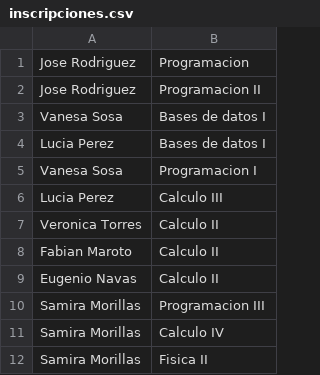
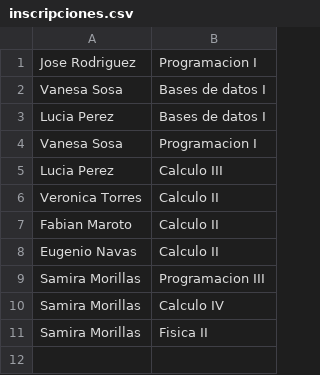
Before and after one commit to NikoDiosdelUniverso/ArgPro-JAVA, a CSV file: ValidadorDeCorrelativas/src/main/resources/inscripciones.csv, drawn as a sheet.

```diff
--- a/ValidadorDeCorrelativas/src/main/resources/inscripciones.csv
+++ b/ValidadorDeCorrelativas/src/main/resources/inscripciones.csv
@@ -1,3 +1,2 @@
-Jose Rodriguez,Programacion
-Jose Rodriguez,Programacion II
+Jose Rodriguez,Programacion I
 Vanesa Sosa,Bases de datos I
```
Also changed, not shown: ValidadorDeCorrelativas/src/main/resources/aprobadas.csv, ValidadorDeCorrelativas/target/classes/aprobadas.csv, 13 other files.
